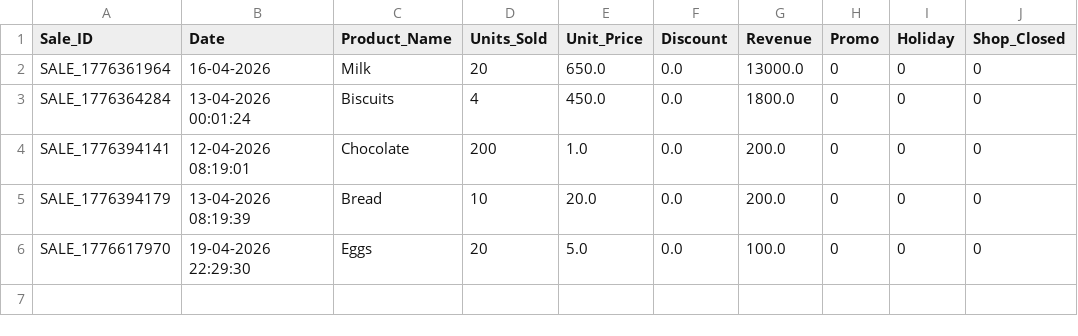
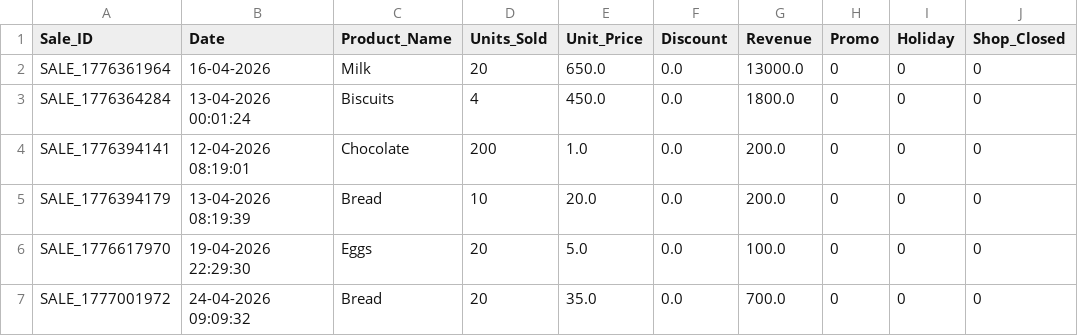
Before and after one commit to Vasanthakumaran11/Sales_Prediction, a CSV file: RetailForecasting/data/user/Balaji Store/sales.csv, drawn as a sheet.

```diff
--- a/RetailForecasting/data/user/Balaji Store/sales.csv
+++ b/RetailForecasting/data/user/Balaji Store/sales.csv
@@ -6 +6,2 @@ SALE_1776394179,13-04-2026 08:19:39,Bread,10,20.0,0.0,200.0,0,0,0
 SALE_1776617970,19-04-2026 22:29:30,Eggs,20,5.0,0.0,100.0,0,0,0
+SALE_1777001972,24-04-2026 09:09:32,Bread,20,35.0,0.0,700.0,0,0,0
```
Also changed, not shown: RetailForecasting/data/user/Balaji Store/products.csv, 14 other files.
